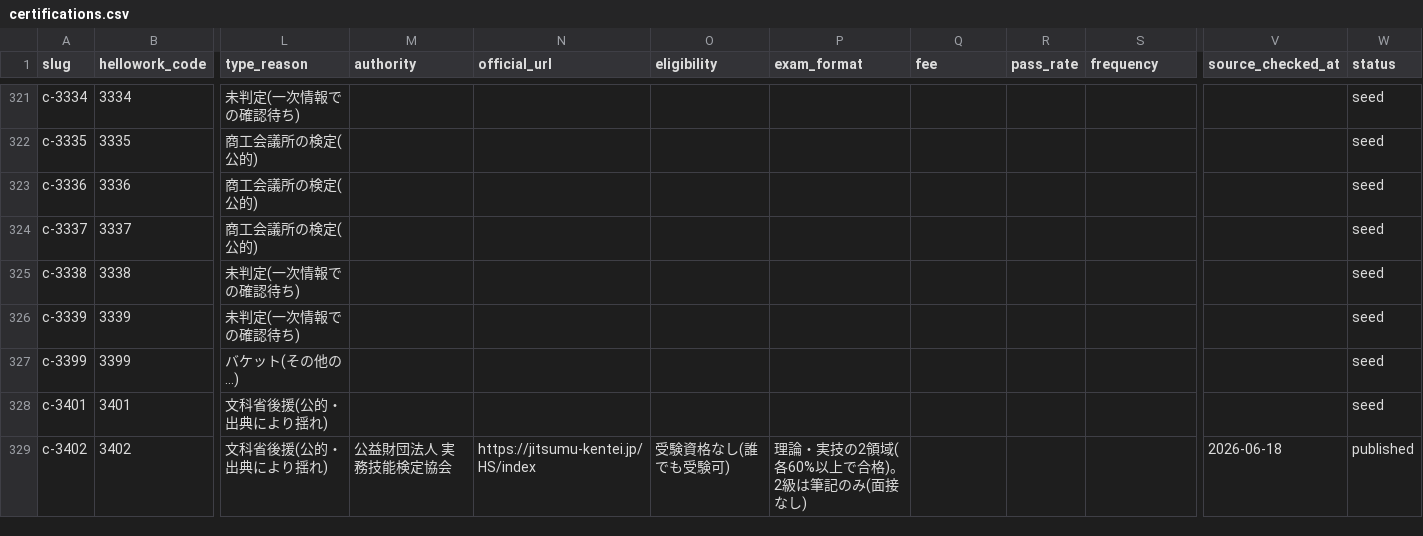
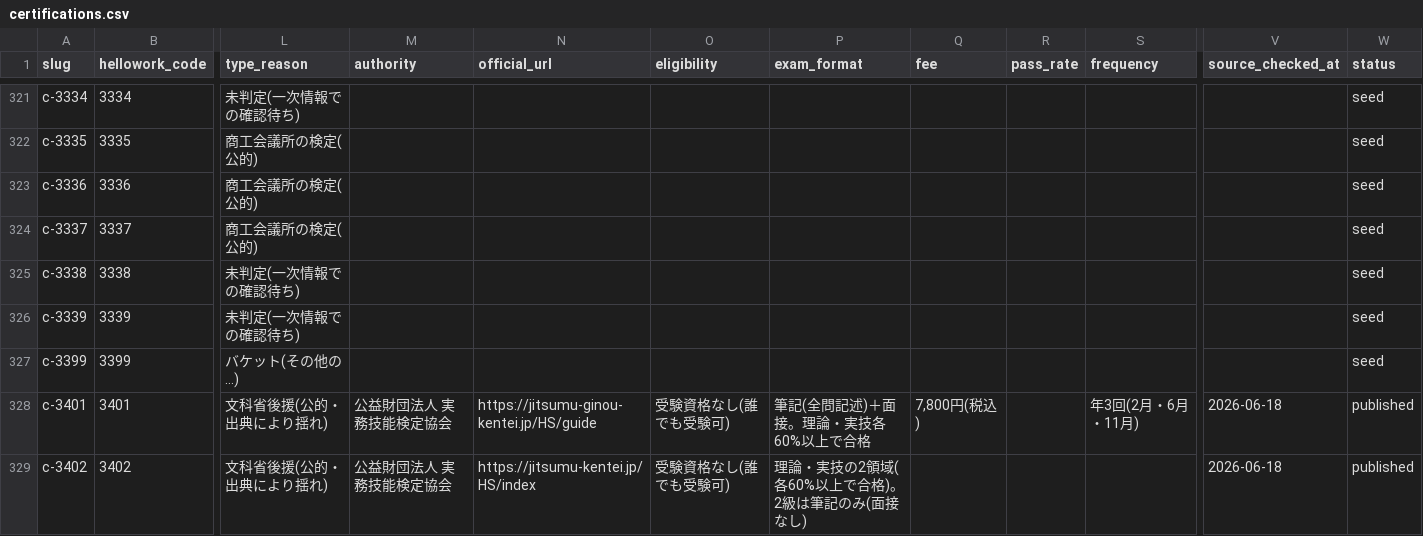
Before and after one commit to takkenshiken2026-sudo/shikaku-master, a CSV file: data/certifications.csv, drawn as a sheet; only a part is shown, gaps mark what is left out; the diff covers the shown part only; the diff names each change by its address in the sheet, - before the commit and + after, or states it on an @@ line.

```diff
--- a/data/certifications.csv
+++ b/data/certifications.csv
-M328 (authority): (empty)
+M328 (authority): 公益財団法人 実務技能検定協会
-N328 (official_url): (empty)
+N328 (official_url): https://jitsumu-ginou-kentei.jp/HS/guide
-O328 (eligibility): (empty)
+O328 (eligibility): 受験資格なし(誰でも受験可)
-P328 (exam_format): (empty)
+P328 (exam_format): 筆記(全問記述)＋面接。理論・実技各60%以上で合格
-Q328 (fee): (empty)
+Q328 (fee): 7,800円(税込)
-S328 (frequency): (empty)
+S328 (frequency): 年3回(2月・6月・11月)
-V328 (source_checked_at): (empty)
+V328 (source_checked_at): 2026-06-18
-W328 (status): seed
+W328 (status): published
```
Also changed, not shown: 99 edited cells elsewhere in this file, data/overrides.csv, 23 other files.
